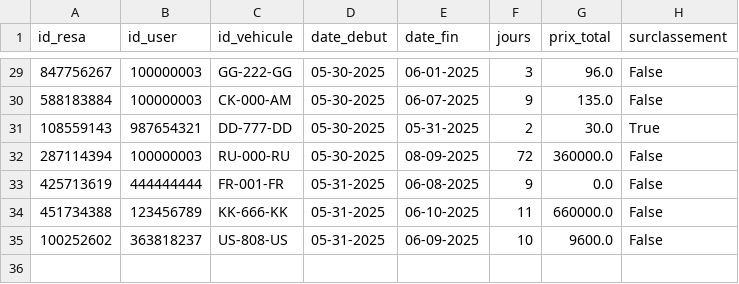
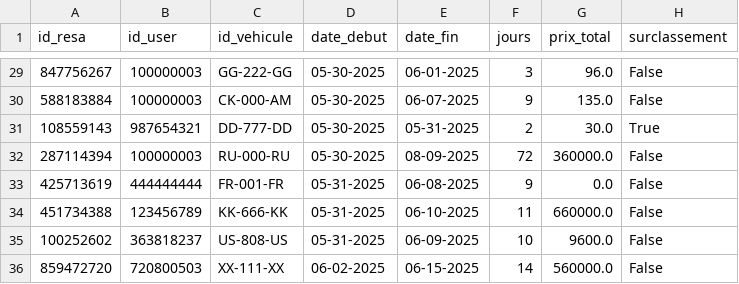
Before and after one commit to paulr04/projet_info_IA_PR, a CSV file: data/reservations.csv, drawn as a sheet; only a part is shown, gaps mark what is left out; the diff names each change by its address in the sheet, - before the commit and + after, or states it on an @@ line.

```diff
--- a/data/reservations.csv
+++ b/data/reservations.csv
+row 36: 859472720 | 720800503 | XX-111-XX | 06-02-2025 | 06-15-2025 | 14 | 560000.0 | False
```
Also changed, not shown: data/vehicules.csv, 5 other files.
